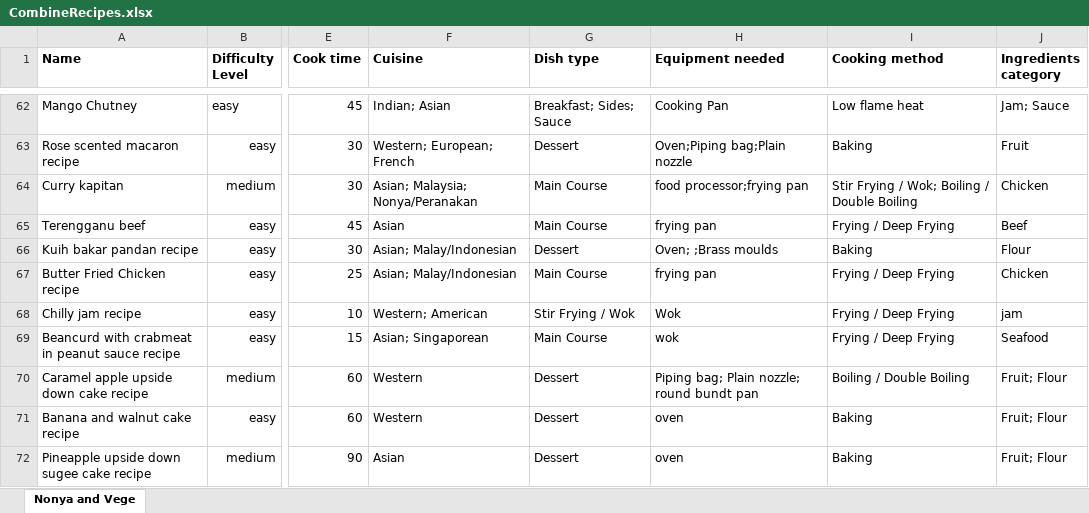
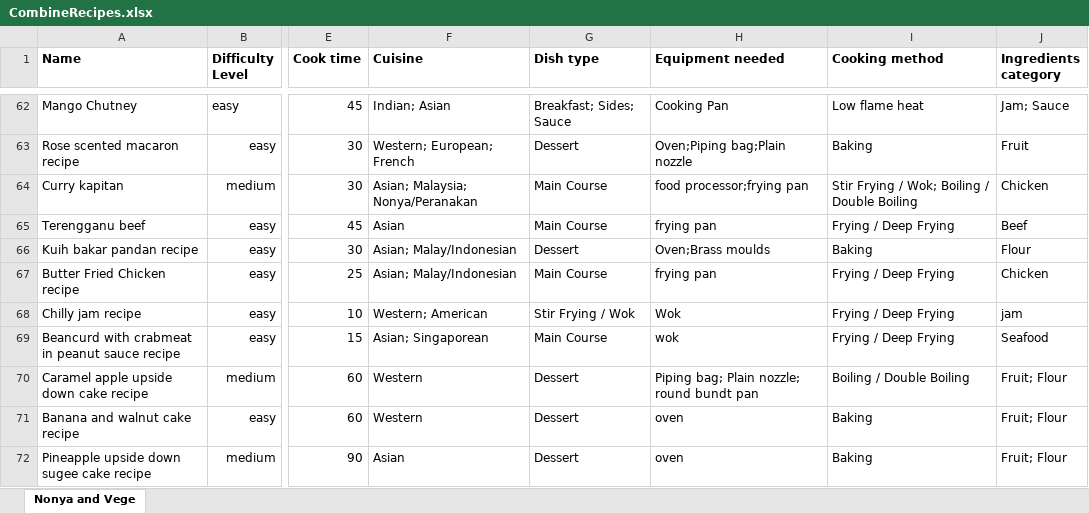
Before and after one commit to arynchoong/MTech-KE-CBR, an Excel workbook: recipeData/CombineRecipes.xlsx, sheet Nonya and Vege, drawn as a sheet; only a part is shown, gaps mark what is left out; values as stored, in another font and other column widths than the file's, no borders; the diff names each change by its address in the sheet, - before the commit and + after, or states it on an @@ line.

Commit message:
Removed an empty line.

```diff
--- a/recipeData/CombineRecipes.xlsx (sheet Nonya and Vege)
+++ b/recipeData/CombineRecipes.xlsx (sheet Nonya and Vege)
-H66 (Equipment needed): Oven; ;Brass moulds
+H66 (Equipment needed): Oven;Brass moulds
```
